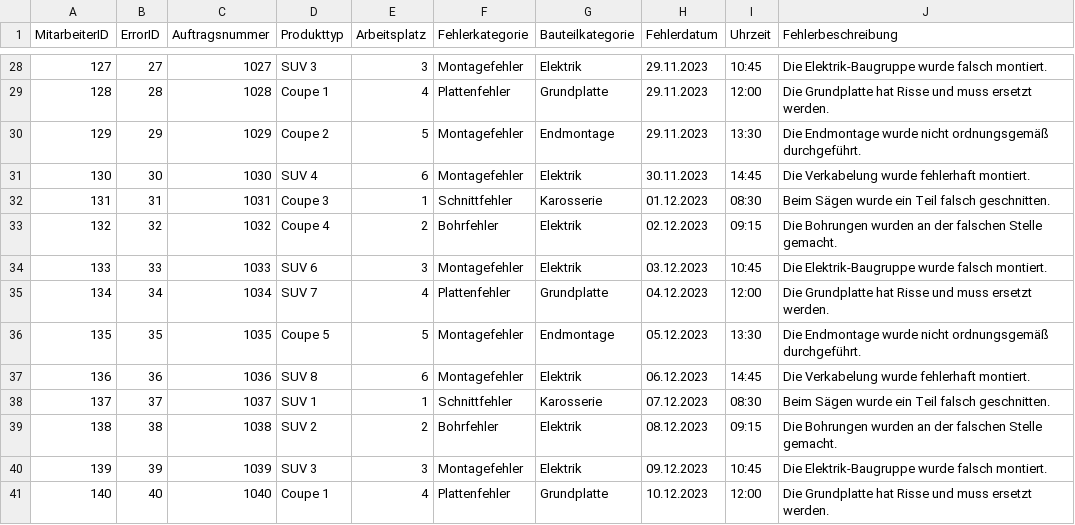
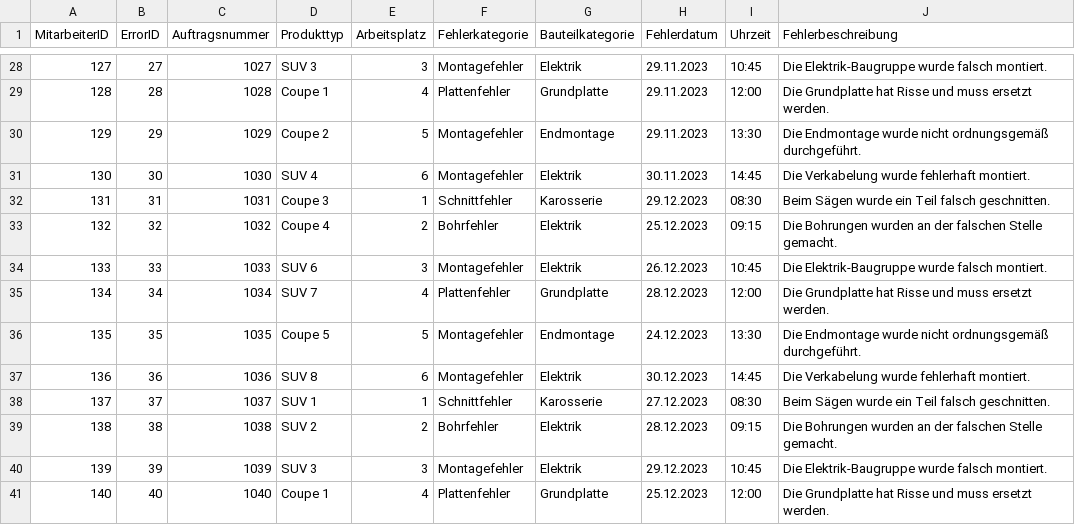
Before and after one commit to KOKenn/fehler, a CSV file: fehler.csv, drawn as a sheet; only a part is shown, gaps mark what is left out; the diff covers the shown part only.

Commit message:
Update fehler.csv
update dates

```diff
--- a/fehler.csv
+++ b/fehler.csv
@@ -31,11 +31,11 @@ MitarbeiterID,ErrorID,Auftragsnummer,Produkttyp,Arbeitsplatz,Fehlerkategorie,Bau
 130,30,1030,SUV 4,6,Montagefehler,Elektrik,30.11.2023,14:45,Die Verkabelung wurde fehlerhaft montiert.
-131,31,1031,Coupe 3,1,Schnittfehler,Karosserie,01.12.2023,08:30,Beim Sägen wurde ein Teil falsch geschnitten.
-132,32,1032,Coupe 4,2,Bohrfehler,Elektrik,02.12.2023,09:15,Die Bohrungen wurden an der falschen Stelle gemacht.
-133,33,1033,SUV 6,3,Montagefehler,Elektrik,03.12.2023,10:45,Die Elektrik-Baugruppe wurde falsch montiert.
-134,34,1034,SUV 7,4,Plattenfehler,Grundplatte,04.12.2023,12:00,Die Grundplatte hat Risse und muss ersetzt werden.
-135,35,1035,Coupe 5,5,Montagefehler,Endmontage,05.12.2023,13:30,Die Endmontage wurde nicht ordnungsgemäß durchgeführt.
-136,36,1036,SUV 8,6,Montagefehler,Elektrik,06.12.2023,14:45,Die Verkabelung wurde fehlerhaft montiert.
-137,37,1037,SUV 1,1,Schnittfehler,Karosserie,07.12.2023,08:30,Beim Sägen wurde ein Teil falsch geschnitten.
-138,38,1038,SUV 2,2,Bohrfehler,Elektrik,08.12.2023,09:15,Die Bohrungen wurden an der falschen Stelle gemacht.
-139,39,1039,SUV 3,3,Montagefehler,Elektrik,09.12.2023,10:45,Die Elektrik-Baugruppe wurde falsch montiert.
-140,40,1040,Coupe 1,4,Plattenfehler,Grundplatte,10.12.2023,12:00,Die Grundplatte hat Risse und muss ersetzt werden.
+131,31,1031,Coupe 3,1,Schnittfehler,Karosserie,29.12.2023,08:30,Beim Sägen wurde ein Teil falsch geschnitten.
+132,32,1032,Coupe 4,2,Bohrfehler,Elektrik,25.12.2023,09:15,Die Bohrungen wurden an der falschen Stelle gemacht.
+133,33,1033,SUV 6,3,Montagefehler,Elektrik,26.12.2023,10:45,Die Elektrik-Baugruppe wurde falsch montiert.
+134,34,1034,SUV 7,4,Plattenfehler,Grundplatte,28.12.2023,12:00,Die Grundplatte hat Risse und muss ersetzt werden.
+135,35,1035,Coupe 5,5,Montagefehler,Endmontage,24.12.2023,13:30,Die Endmontage wurde nicht ordnungsgemäß durchgeführt.
+136,36,1036,SUV 8,6,Montagefehler,Elektrik,30.12.2023,14:45,Die Verkabelung wurde fehlerhaft montiert.
+137,37,1037,SUV 1,1,Schnittfehler,Karosserie,27.12.2023,08:30,Beim Sägen wurde ein Teil falsch geschnitten.
+138,38,1038,SUV 2,2,Bohrfehler,Elektrik,28.12.2023,09:15,Die Bohrungen wurden an der falschen Stelle gemacht.
+139,39,1039,SUV 3,3,Montagefehler,Elektrik,29.12.2023,10:45,Die Elektrik-Baugruppe wurde falsch montiert.
+140,40,1040,Coupe 1,4,Plattenfehler,Grundplatte,25.12.2023,12:00,Die Grundplatte hat Risse und muss ersetzt werden.
```
Also changed, not shown: 20 edited cells elsewhere in this file.
